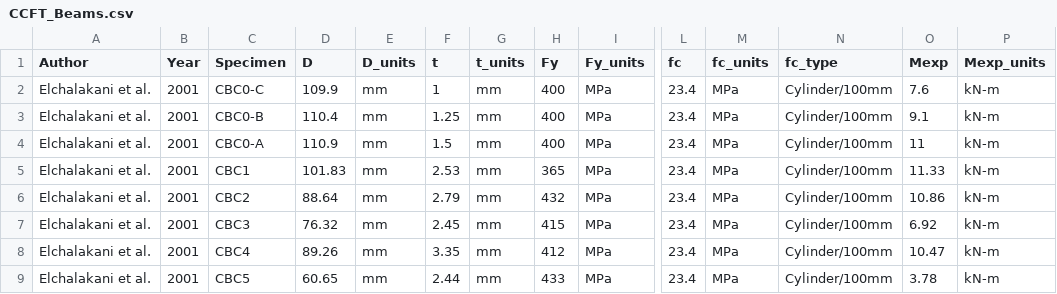
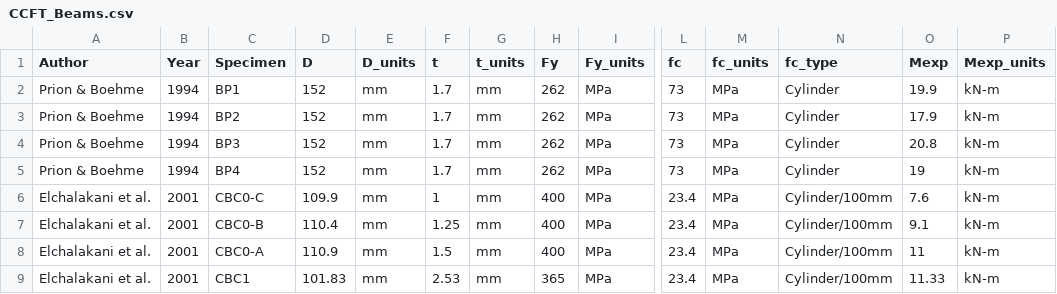
Before and after one commit to denavit/Composite-Column-Database, a CSV file: CCFT_Beams.csv, drawn as a sheet; only a part is shown, gaps mark what is left out; the shorter side is filled out with more unchanged rows; rows hold the shown columns only; the diff names each change by its address in the sheet, - before the commit and + after, or states it on an @@ line.

```diff
--- a/CCFT_Beams.csv
+++ b/CCFT_Beams.csv
+row 2: Prion & Boehme | 1994 | BP1 | 152 | mm | 1.7 | mm | 262 | MPa | 73 | MPa | Cylinder | 19.9 | kN-m
+row 3: Prion & Boehme | 1994 | BP2 | 152 | mm | 1.7 | mm | 262 | MPa | 73 | MPa | Cylinder | 17.9 | kN-m
+row 4: Prion & Boehme | 1994 | BP3 | 152 | mm | 1.7 | mm | 262 | MPa | 73 | MPa | Cylinder | 20.8 | kN-m
+row 5: Prion & Boehme | 1994 | BP4 | 152 | mm | 1.7 | mm | 262 | MPa | 73 | MPa | Cylinder | 19 | kN-m
```
Also changed, not shown: CCFT_C+PBC.csv, CCFT_Other.csv, 1 other file.
